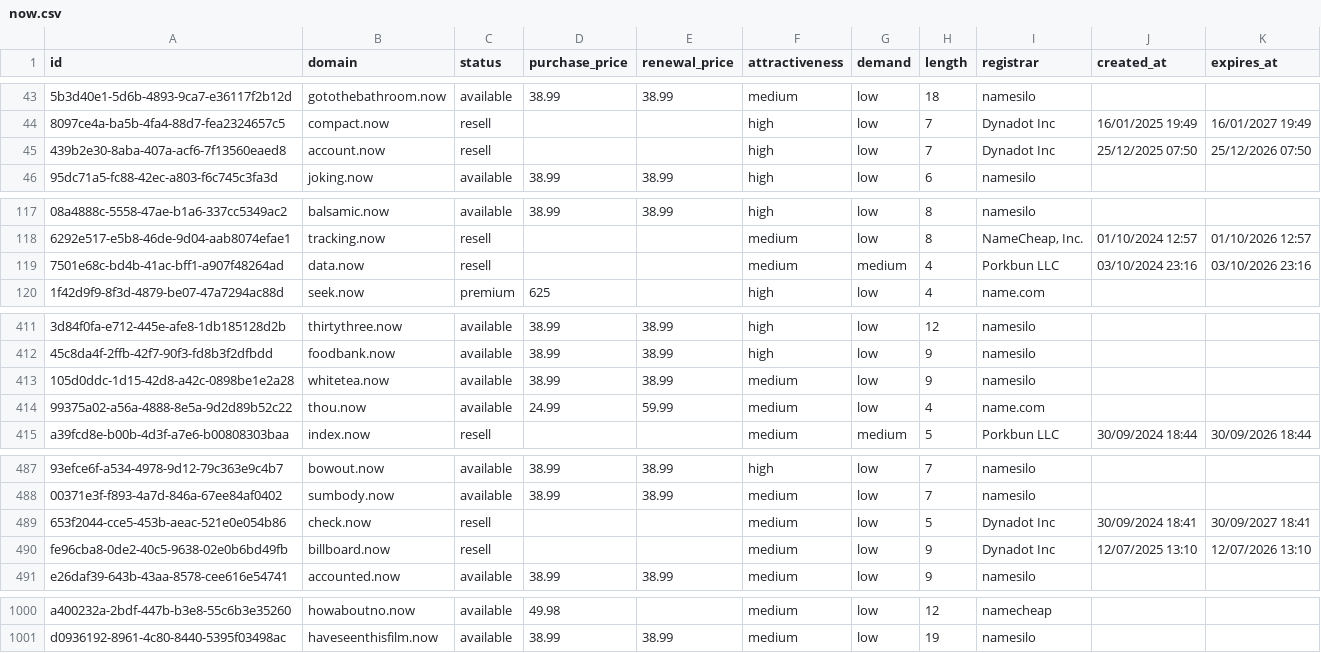
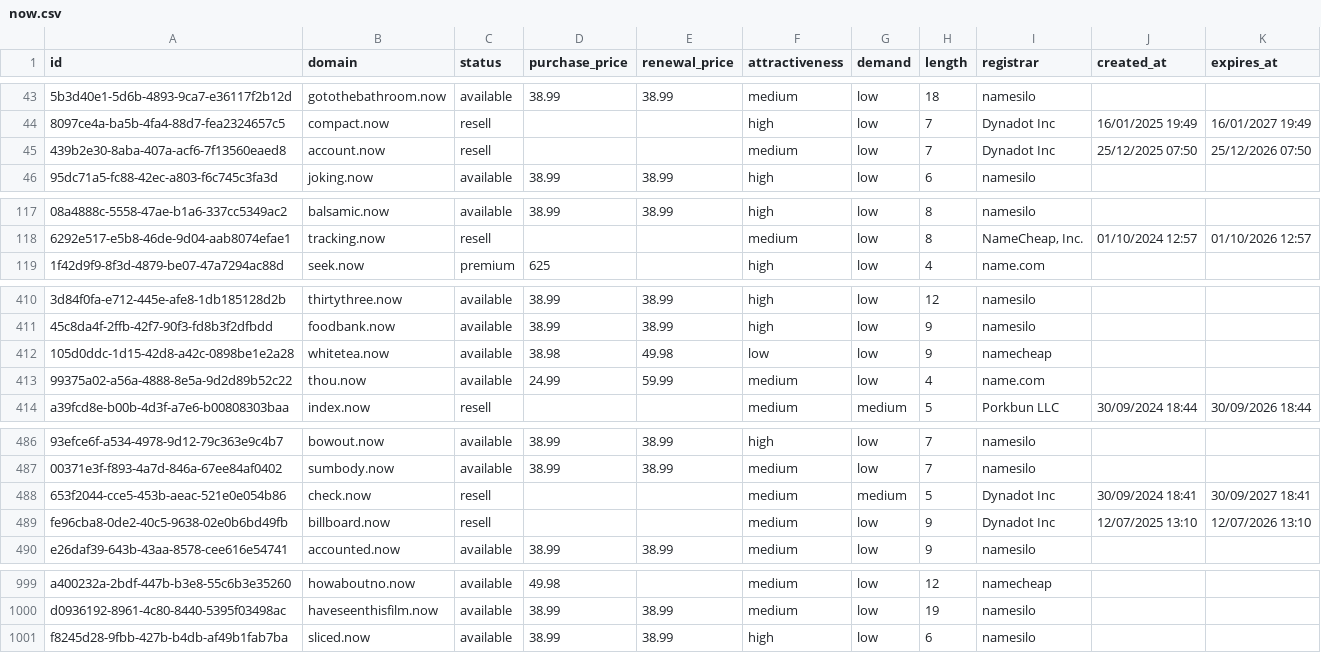
Before and after one commit to UniqueDomains/now-oneword-domains, a CSV file: now.csv, drawn as a sheet; only a part is shown, gaps mark what is left out; removed rows and columns are numbered as before the commit, all else as after; the diff covers the shown part only; the diff names each change by its address in the sheet, - before the commit and + after, or states it on an @@ line.

Commit message:
Domains update

```diff
--- a/now.csv
+++ b/now.csv
-F45 (attractiveness): high
+F45 (attractiveness): medium
-row 119: 7501e68c-bd4b-41ac-bff1-a907f48264ad | data.now | resell |  |  | medium | medium | 4 | Porkbun LLC | 03/10/2024 23:16 | 03/10/2026 23:16
-D412 (purchase_price): 38.99
+D412 (purchase_price): 38.98
-E412 (renewal_price): 38.99
+E412 (renewal_price): 49.98
-F412 (attractiveness): medium
+F412 (attractiveness): low
-I412 (registrar): namesilo
+I412 (registrar): namecheap
-G488 (demand): low
+G488 (demand): medium
+row 1001: f8245d28-9fbb-427b-b4db-af49b1fab7ba | sliced.now | available | 38.99 | 38.99 | high | low | 6 | namesilo
```
Also changed, not shown: 1 edited cell elsewhere in this file, 4 other files.
